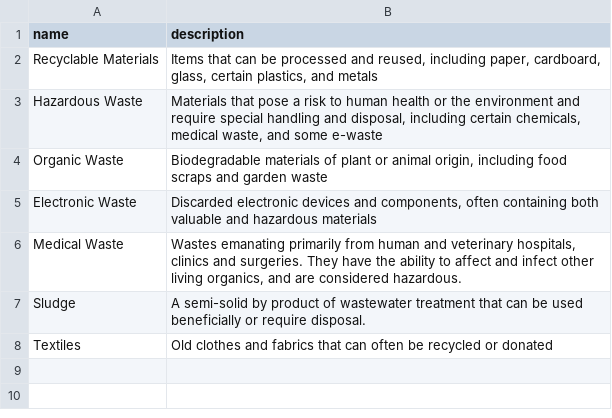
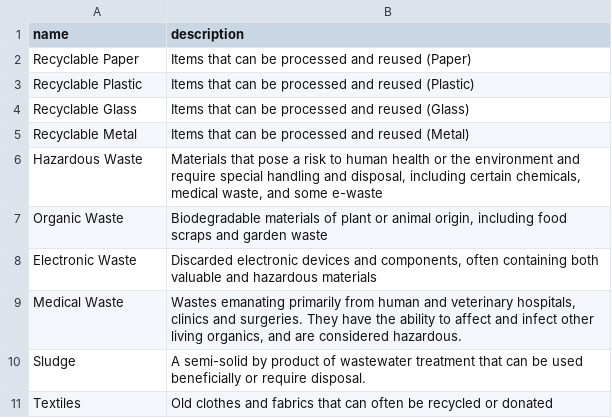
Before and after one commit to DiegoChiok/waste-management-api, a CSV file: src/main/resources/data/categories.csv, drawn as a sheet; removed rows and columns are numbered as before the commit, all else as after; the diff names each change by its address in the sheet, - before the commit and + after, or states it on an @@ line.

Commit message:
more categories added

```diff
--- a/src/main/resources/data/categories.csv
+++ b/src/main/resources/data/categories.csv
-row 2: Recyclable Materials | Items that can be processed and reused, including paper, cardboard, glass, certain plastics, and metals
+row 2: Recyclable Paper | Items that can be processed and reused (Paper)
+row 3: Recyclable Plastic | Items that can be processed and reused (Plastic)
+row 4: Recyclable Glass | Items that can be processed and reused (Glass)
+row 5: Recyclable Metal | Items that can be processed and reused (Metal)
```
Also changed, not shown: src/main/resources/data/disposal_guidelines.csv, src/main/resources/data/recycling_tips.csv.
